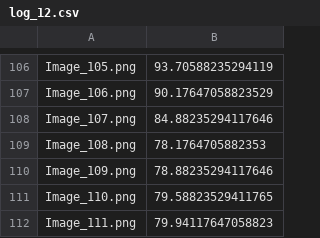
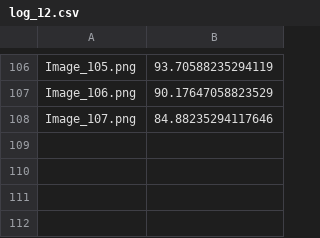
Before and after one commit to MacherelR/AutonomousRcCar, a CSV file: Datas/DataCollection/Straight1/log_12.csv, drawn as a sheet; only a part is shown, gaps mark what is left out.

```diff
--- a/Datas/DataCollection/Straight1/log_12.csv
+++ b/Datas/DataCollection/Straight1/log_12.csv
@@ -108,5 +108 @@ Image_106.png,90.17647058823529
 Image_107.png,84.88235294117646
-Image_108.png,78.1764705882353
-Image_109.png,78.88235294117646
-Image_110.png,79.58823529411765
-Image_111.png,79.94117647058823
```
Also changed, not shown: 7 other files.
